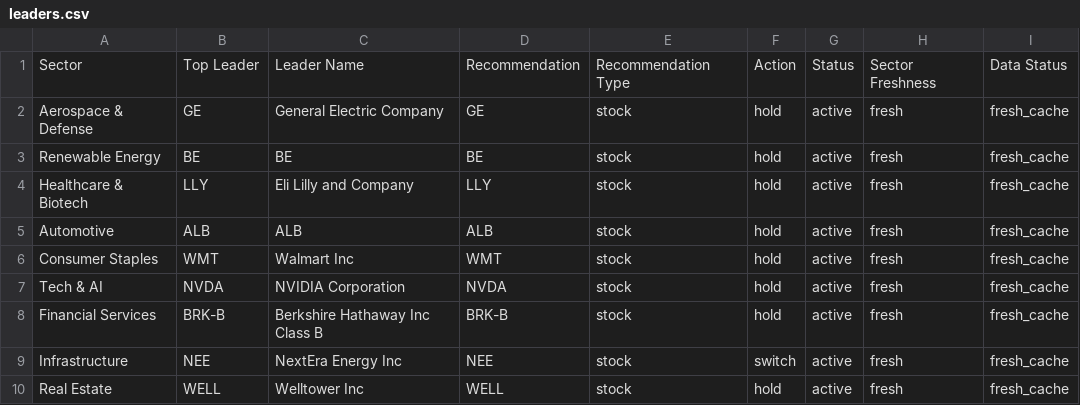
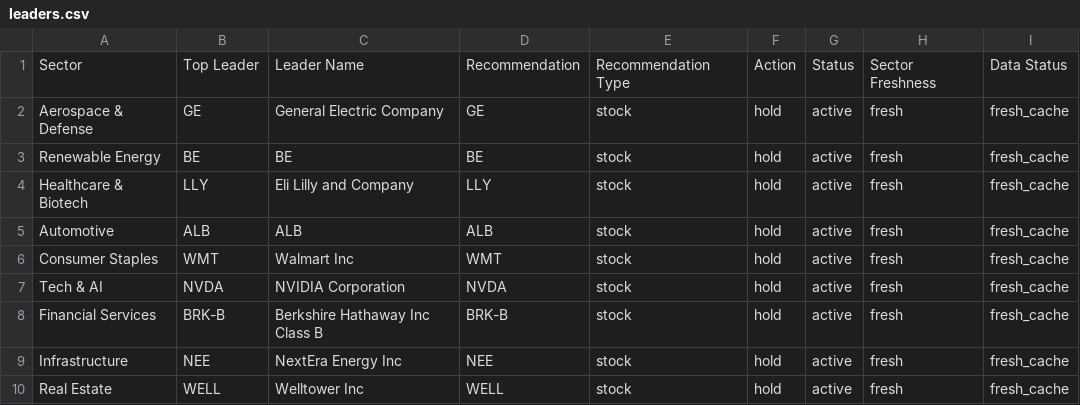
Before and after one commit to Purusharth-Tripathi/fund-leader-tracker, a CSV file: output/leaders.csv, drawn as a sheet.

```diff
--- a/output/leaders.csv
+++ b/output/leaders.csv
@@ -8,3 +8,3 @@ Tech & AI,NVDA,NVIDIA Corporation,NVDA,stock,hold,active,fresh,fresh_cache
 Financial Services,BRK-B,Berkshire Hathaway Inc Class B,BRK-B,stock,hold,active,fresh,fresh_cache
-Infrastructure,NEE,NextEra Energy Inc,NEE,stock,switch,active,fresh,fresh_cache
+Infrastructure,NEE,NextEra Energy Inc,NEE,stock,hold,active,fresh,fresh_cache
 Real Estate,WELL,Welltower Inc,WELL,stock,hold,active,fresh,fresh_cache
```
Also changed, not shown: 4 other files.
